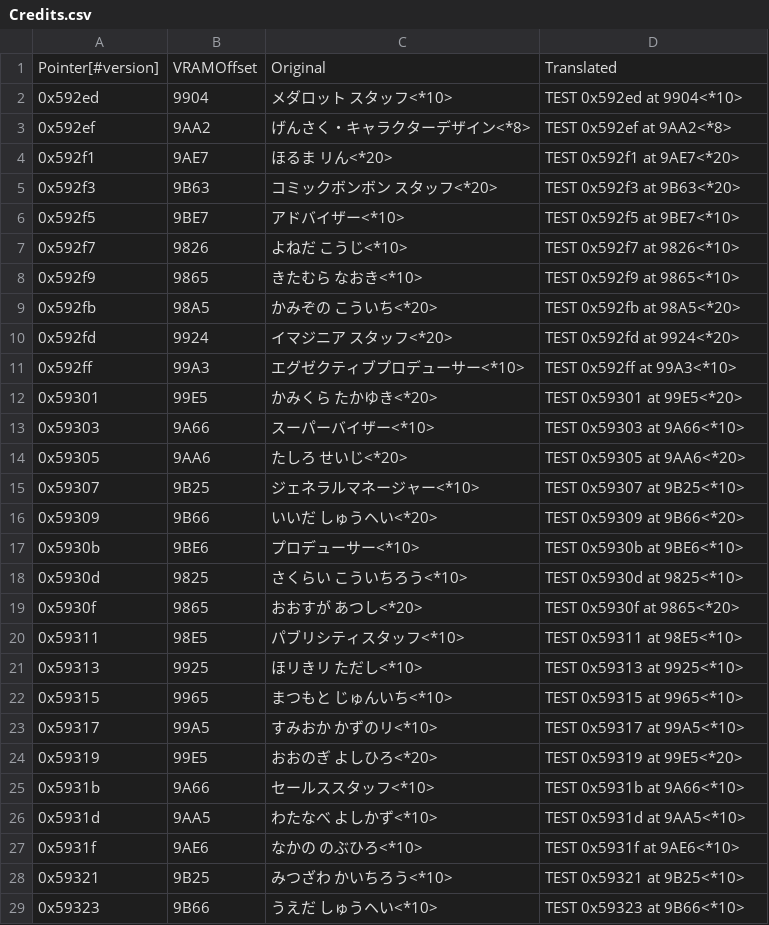
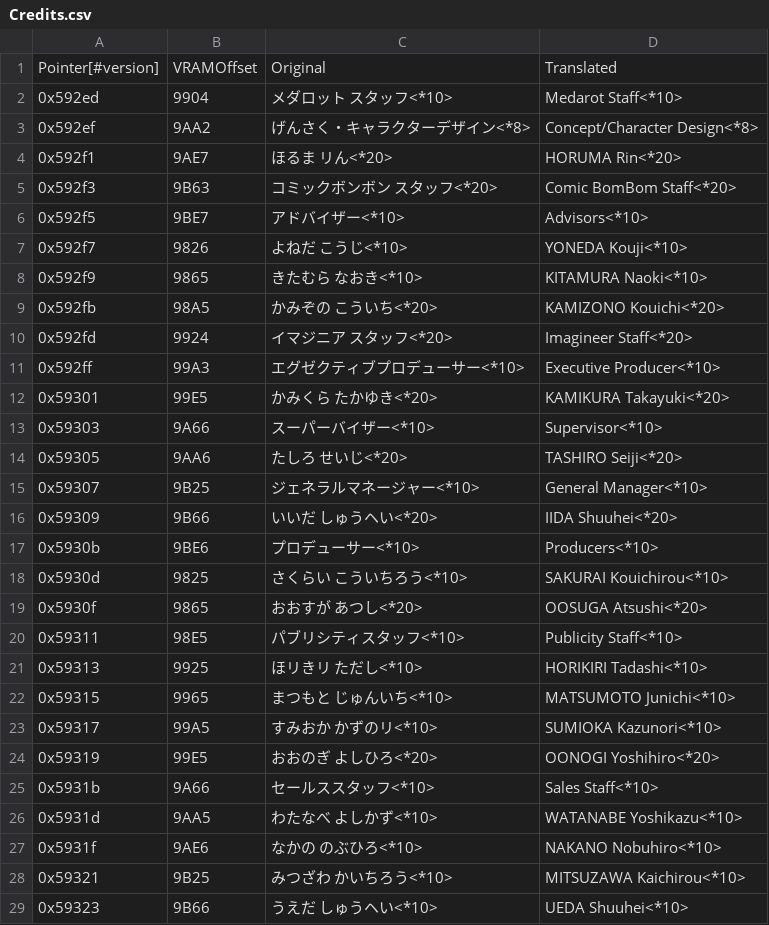
Before and after one commit to Medabots/medarot1, a CSV file: text/credits/Credits.csv, drawn as a sheet; only a part is shown; the diff covers the shown part only.

Commit message:
Apply Credits translations

```diff
--- a/text/credits/Credits.csv
+++ b/text/credits/Credits.csv
@@ -1,29 +1,29 @@
 Pointer[#version],VRAMOffset,Original,Translated
-0x592ed,9904,メダロット スタッフ<*10>,TEST 0x592ed at 9904<*10>
-0x592ef,9AA2,げんさく・キャラクターデザイン<*8>,TEST 0x592ef at 9AA2<*8>
-0x592f1,9AE7,ほるま リん<*20>,TEST 0x592f1 at 9AE7<*20>
-0x592f3,9B63,コミックボンボン スタッフ<*20>,TEST 0x592f3 at 9B63<*20>
-0x592f5,9BE7,アドバイザー<*10>,TEST 0x592f5 at 9BE7<*10>
-0x592f7,9826,よねだ こうじ<*10>,TEST 0x592f7 at 9826<*10>
-0x592f9,9865,きたむら なおき<*10>,TEST 0x592f9 at 9865<*10>
-0x592fb,98A5,かみぞの こういち<*20>,TEST 0x592fb at 98A5<*20>
-0x592fd,9924,イマジニア スタッフ<*20>,TEST 0x592fd at 9924<*20>
-0x592ff,99A3,エグゼクティブプロデューサー<*10>,TEST 0x592ff at 99A3<*10>
-0x59301,99E5,かみくら たかゆき<*20>,TEST 0x59301 at 99E5<*20>
-0x59303,9A66,スーパーバイザー<*10>,TEST 0x59303 at 9A66<*10>
-0x59305,9AA6,たしろ せいじ<*20>,TEST 0x59305 at 9AA6<*20>
-0x59307,9B25,ジェネラルマネージャー<*10>,TEST 0x59307 at 9B25<*10>
-0x59309,9B66,いいだ しゅうヘい<*20>,TEST 0x59309 at 9B66<*20>
-0x5930b,9BE6,プロデューサー<*10>,TEST 0x5930b at 9BE6<*10>
-0x5930d,9825,さくらい こういちろう<*10>,TEST 0x5930d at 9825<*10>
-0x5930f,9865,おおすが あつし<*20>,TEST 0x5930f at 9865<*20>
-0x59311,98E5,パブリシティスタッフ<*10>,TEST 0x59311 at 98E5<*10>
-0x59313,9925,ほリきリ ただし<*10>,TEST 0x59313 at 9925<*10>
-0x59315,9965,まつもと じゅんいち<*10>,TEST 0x59315 at 9965<*10>
-0x59317,99A5,すみおか かずのリ<*10>,TEST 0x59317 at 99A5<*10>
-0x59319,99E5,おおのぎ よしひろ<*20>,TEST 0x59319 at 99E5<*20>
-0x5931b,9A66,セールススタッフ<*10>,TEST 0x5931b at 9A66<*10>
-0x5931d,9AA5,わたなべ よしかず<*10>,TEST 0x5931d at 9AA5<*10>
-0x5931f,9AE6,なかの のぶひろ<*10>,TEST 0x5931f at 9AE6<*10>
-0x59321,9B25,みつざわ かいちろう<*10>,TEST 0x59321 at 9B25<*10>
-0x59323,9B66,うえだ しゅうヘい<*10>,TEST 0x59323 at 9B66<*10>
+0x592ed,9904,メダロット スタッフ<*10>,Medarot Staff<*10>
+0x592ef,9AA2,げんさく・キャラクターデザイン<*8>,Concept/Character Design<*8>
+0x592f1,9AE7,ほるま リん<*20>,HORUMA Rin<*20>
+0x592f3,9B63,コミックボンボン スタッフ<*20>,Comic BomBom Staff<*20>
+0x592f5,9BE7,アドバイザー<*10>,Advisors<*10>
+0x592f7,9826,よねだ こうじ<*10>,YONEDA Kouji<*10>
+0x592f9,9865,きたむら なおき<*10>,KITAMURA Naoki<*10>
+0x592fb,98A5,かみぞの こういち<*20>,KAMIZONO Kouichi<*20>
+0x592fd,9924,イマジニア スタッフ<*20>,Imagineer Staff<*20>
+0x592ff,99A3,エグゼクティブプロデューサー<*10>,Executive Producer<*10>
+0x59301,99E5,かみくら たかゆき<*20>,KAMIKURA Takayuki<*20>
+0x59303,9A66,スーパーバイザー<*10>,Supervisor<*10>
+0x59305,9AA6,たしろ せいじ<*20>,TASHIRO Seiji<*20>
+0x59307,9B25,ジェネラルマネージャー<*10>,General Manager<*10>
+0x59309,9B66,いいだ しゅうヘい<*20>,IIDA Shuuhei<*20>
+0x5930b,9BE6,プロデューサー<*10>,Producers<*10>
+0x5930d,9825,さくらい こういちろう<*10>,SAKURAI Kouichirou<*10>
+0x5930f,9865,おおすが あつし<*20>,OOSUGA Atsushi<*20>
+0x59311,98E5,パブリシティスタッフ<*10>,Publicity Staff<*10>
+0x59313,9925,ほリきリ ただし<*10>,HORIKIRI Tadashi<*10>
+0x59315,9965,まつもと じゅんいち<*10>,MATSUMOTO Junichi<*10>
+0x59317,99A5,すみおか かずのリ<*10>,SUMIOKA Kazunori<*10>
+0x59319,99E5,おおのぎ よしひろ<*20>,OONOGI Yoshihiro<*20>
+0x5931b,9A66,セールススタッフ<*10>,Sales Staff<*10>
+0x5931d,9AA5,わたなべ よしかず<*10>,WATANABE Yoshikazu<*10>
+0x5931f,9AE6,なかの のぶひろ<*10>,NAKANO Nobuhiro<*10>
+0x59321,9B25,みつざわ かいちろう<*10>,MITSUZAWA Kaichirou<*10>
+0x59323,9B66,うえだ しゅうヘい<*10>,UEDA Shuuhei<*10>
```
Also changed, not shown: 35 edited cells elsewhere in this file.
